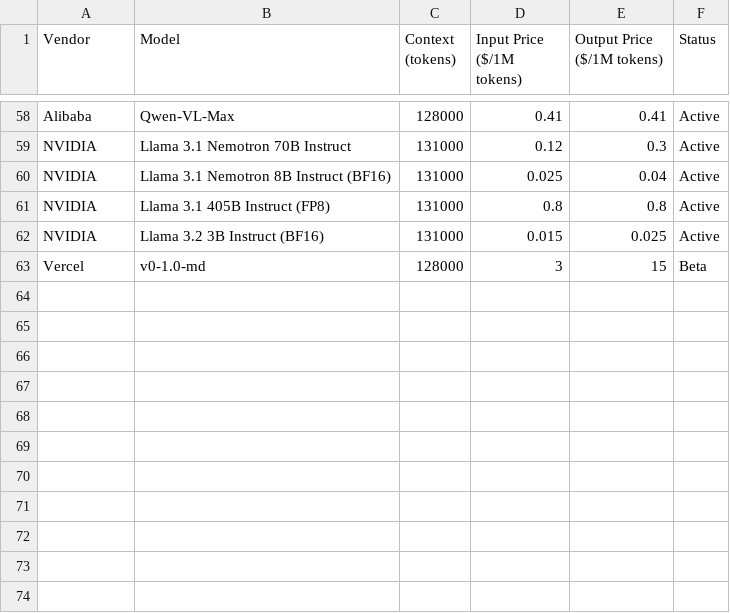
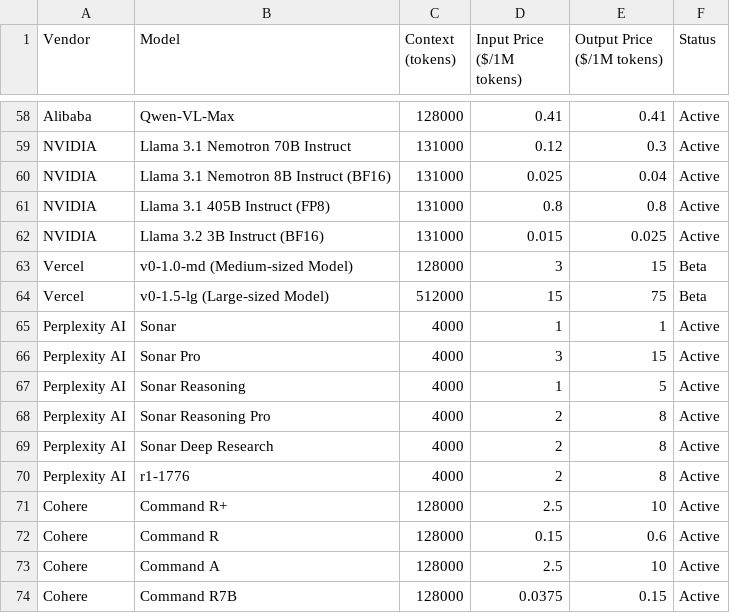
Before and after one commit to adithyadaine/AI-Model-Price-Comparison, a CSV file: models.csv, drawn as a sheet; only a part is shown, gaps mark what is left out.

Commit message:
Added new models (Perplexity and Cohere); updated the vercel model with it's new large-size model.

```diff
--- a/models.csv
+++ b/models.csv
@@ -62,2 +62,13 @@ NVIDIA,Llama 3.1 405B Instruct (FP8),131000,0.8,0.8,Active
 NVIDIA,Llama 3.2 3B Instruct (BF16),131000,0.015,0.025,Active
-Vercel,v0-1.0-md,128000,3,15,Beta
+Vercel,v0-1.0-md (Medium-sized Model),128000,3,15,Beta
+Vercel,v0-1.5-lg (Large-sized Model),512000,15,75,Beta
+Perplexity AI,Sonar,4000,1,1,Active
+Perplexity AI,Sonar Pro,4000,3,15,Active
+Perplexity AI,Sonar Reasoning,4000,1,5,Active
+Perplexity AI,Sonar Reasoning Pro,4000,2,8,Active
+Perplexity AI,Sonar Deep Research,4000,2,8,Active
+Perplexity AI,r1-1776,4000,2,8,Active
+Cohere,Command R+,128000,2.5,10,Active
+Cohere,Command R,128000,0.15,0.6,Active
+Cohere,Command A,128000,2.5,10,Active
+Cohere,Command R7B,128000,0.0375,0.15,Active
```
Also changed, not shown: 3 other files.
